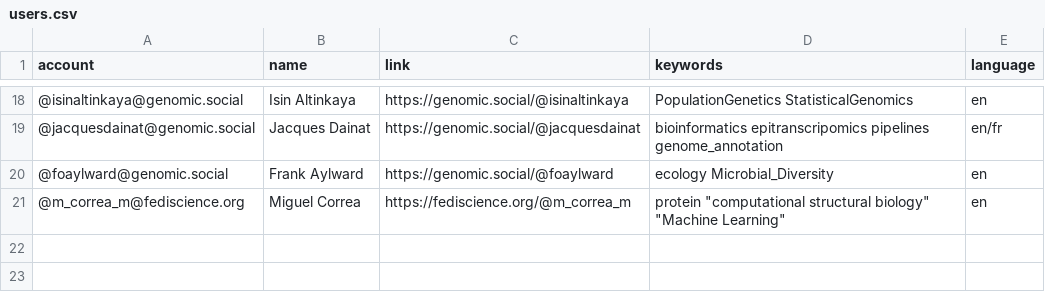
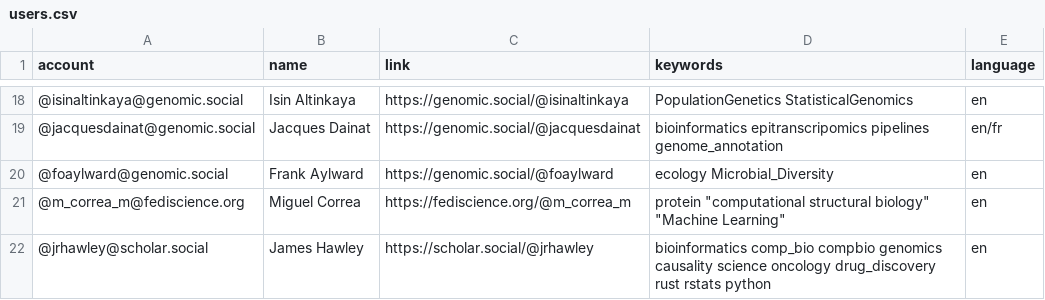
Before and after one commit to jrhawley/Mastodon-Bioinformatics, a CSV file: resources/users.csv, drawn as a sheet; only a part is shown, gaps mark what is left out; the diff names each change by its address in the sheet, - before the commit and + after, or states it on an @@ line.

Commit message:
Adding myself to the bioinformatics users list

```diff
--- a/resources/users.csv
+++ b/resources/users.csv
+row 22: @jrhawley@scholar.social | James Hawley | https://scholar.social/@jrhawley | bioinformatics comp_bio compbio genomics causality science oncology drug_discovery rust rstats python | en
```
